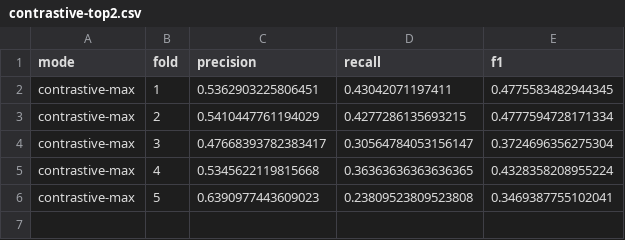
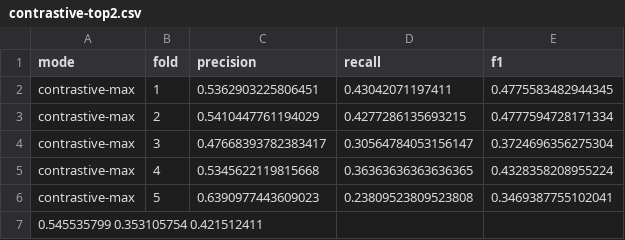
Before and after one commit to WZHDXXT/TM-final, a CSV file: results/BASIL/contrastive-top2.csv, drawn as a sheet.

Commit message:
results

```diff
--- a/results/BASIL/contrastive-top2.csv
+++ b/results/BASIL/contrastive-top2.csv
@@ -6 +6,2 @@ contrastive-max,4,0.5345622119815668,0.36363636363636365,0.4328358208955224
 contrastive-max,5,0.6390977443609023,0.23809523809523808,0.3469387755102041
+0.545535799	0.353105754	0.421512411
```
Also changed, not shown: results/BASIL/contrastive-top4.csv, results/BASIL/random_metrics.csv, 15 other files.
